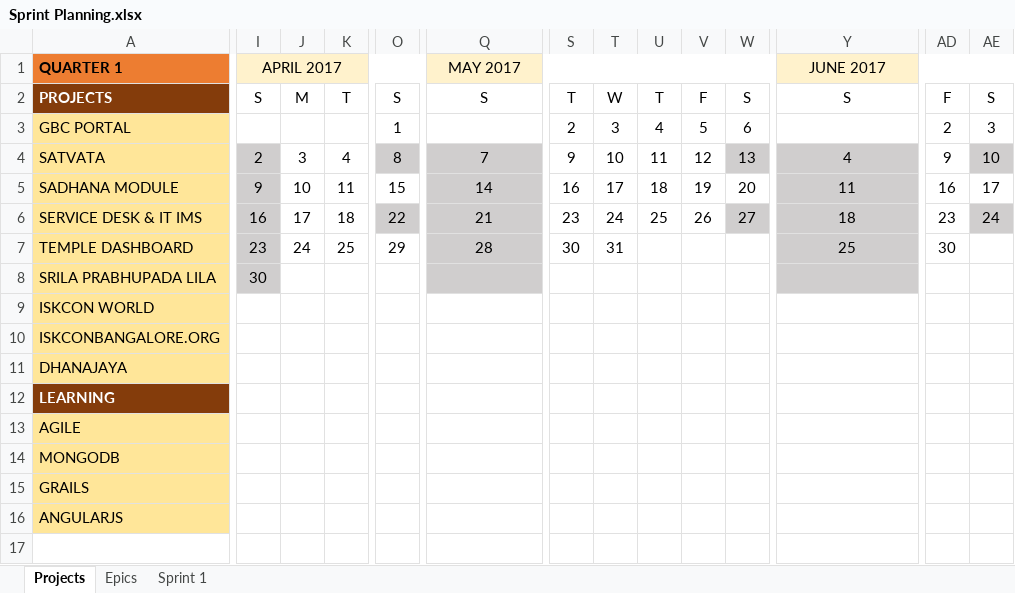
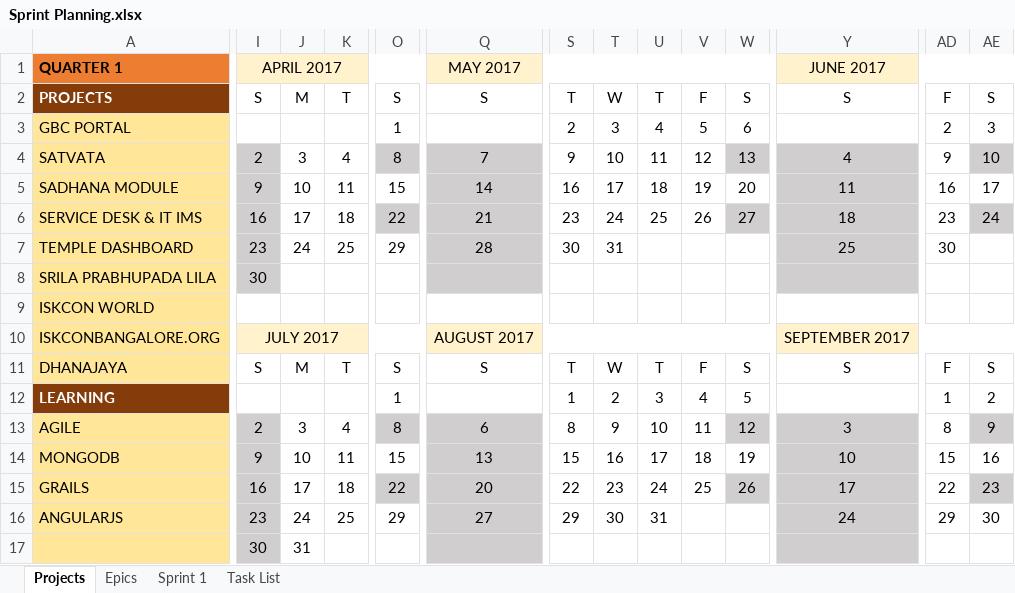
Before and after one commit to basavarajskumbar/Applications, an Excel workbook: Sprint Planning.xlsx, sheet Projects, drawn as a sheet; only a part is shown, gaps mark what is left out; values as stored, in another font and other column widths than the file's, no borders; removed rows and columns are numbered as before the commit, all else as after; rows hold the shown columns only; the diff covers the shown part only; the diff names each change by its address in the sheet, - before the commit and + after, or states it on an @@ line.

```diff
--- a/Sprint Planning.xlsx (sheet Projects)
+++ b/Sprint Planning.xlsx (sheet Projects)
+sheet tab: Task List
-I10: (empty)
+I10: JULY 2017
-I10:O10 fill: none
+I10:O10 fill: #FFF2CC
+I10:O10 merged
-Q10: (empty)
+Q10: AUGUST 2017
-Q10:W10 fill: none
+Q10:W10 fill: #FFF2CC
+Q10:W10 merged
-Y10: (empty)
+Y10: SEPTEMBER 2017
-Y10:AE10 fill: none
+Y10:AE10 fill: #FFF2CC
+Y10:AE10 merged
-row 11: DHANAJAYA
+row 11: DHANAJAYA | S | M | T | S | S | T | W | T | F | S | S | F | S
-O12: (empty)
+O12: 1
-S12: (empty)
+S12: 1
-T12: (empty)
+T12: 2
-U12: (empty)
+U12: 3
-V12: (empty)
+V12: 4
-W12: (empty)
+W12: 5
-AD12: (empty)
+AD12: 1
-AE12: (empty)
+AE12: 2
-row 13: AGILE
-row 14: MONGODB
-row 15: GRAILS
-row 16: ANGULARJS
+row 13: AGILE | 2 | 3 | 4 | 8 | 6 | 8 | 9 | 10 | 11 | 12 | 3 | 8 | 9
+row 14: MONGODB | 9 | 10 | 11 | 15 | 13 | 15 | 16 | 17 | 18 | 19 | 10 | 15 | 16
+row 15: GRAILS | 16 | 17 | 18 | 22 | 20 | 22 | 23 | 24 | 25 | 26 | 17 | 22 | 23
+row 16: ANGULARJS | 23 | 24 | 25 | 29 | 27 | 29 | 30 | 31 |  |  | 24 | 29 | 30
+row 17:  | 30 | 31
```
Also changed, not shown: cell formats elsewhere in this sheet, sheet Sprint 1, 3 other files.
